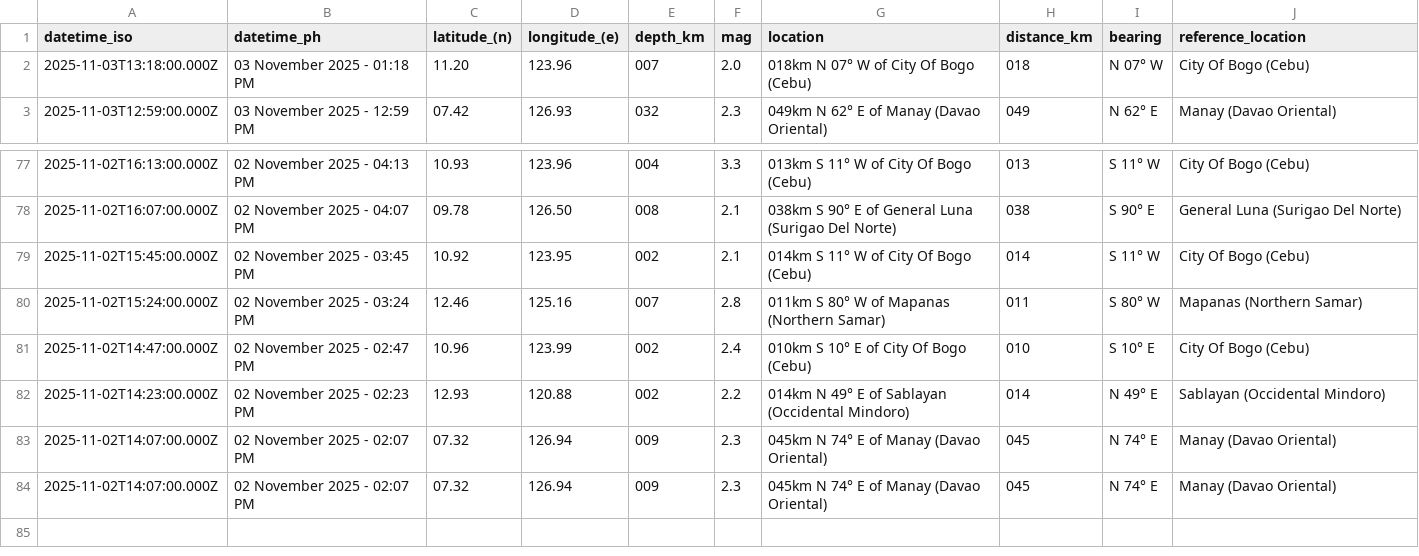
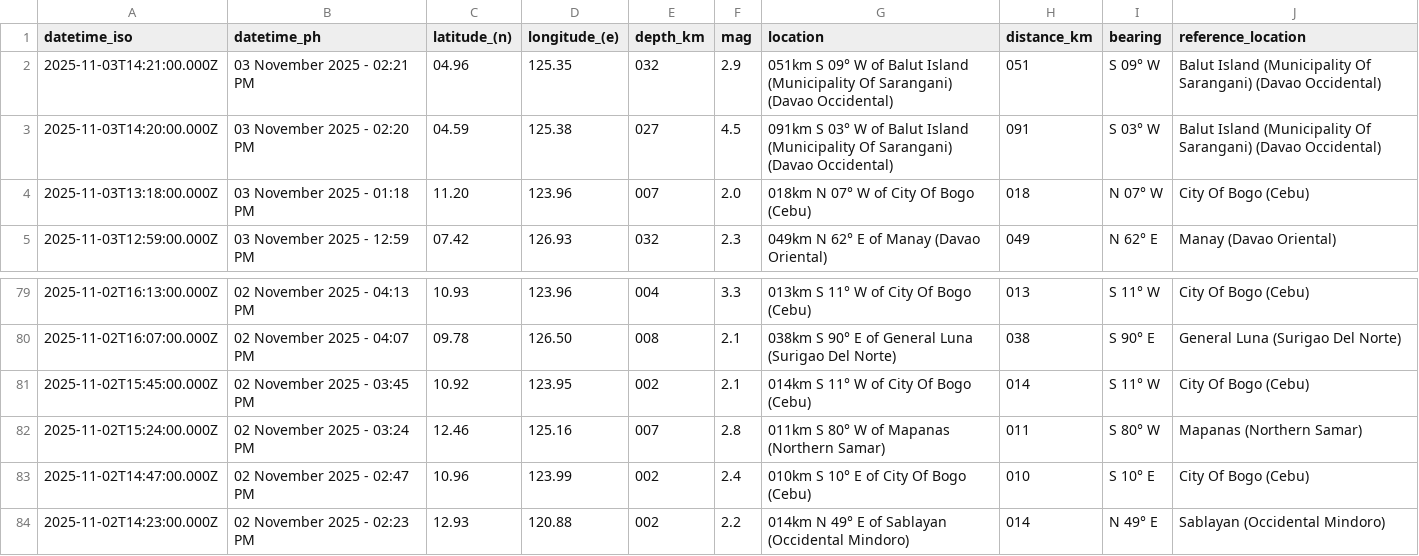
Before and after one commit to chamthesleeptalker/earthquake-tracker, a CSV file: earthquakes_past_24_hours.csv, drawn as a sheet; only a part is shown, gaps mark what is left out.

```diff
--- a/earthquakes_past_24_hours.csv
+++ b/earthquakes_past_24_hours.csv
@@ -1,2 +1,4 @@
 datetime_iso,datetime_ph,latitude_(n),longitude_(e),depth_km,mag,location,distance_km,bearing,reference_location
+2025-11-03T14:21:00.000Z,03 November 2025 - 02:21 PM,04.96,125.35,032,2.9,051km S 09° W of Balut Island (Municipality Of Sarangani) (Davao Occidental),051,S 09° W,Balut Island (Municipality Of Sarangani) (Davao Occidental)
+2025-11-03T14:20:00.000Z,03 November 2025 - 02:20 PM,04.59,125.38,027,4.5,091km S 03° W of Balut Island (Municipality Of Sarangani) (Davao Occidental),091,S 03° W,Balut Island (Municipality Of Sarangani) (Davao Occidental)
 2025-11-03T13:18:00.000Z,03 November 2025 - 01:18 PM,11.20,123.96,007,2.0,018km N 07° W of City Of Bogo (Cebu),018,N 07° W,City Of Bogo (Cebu)
@@ -82,3 +84 @@ datetime_iso,datetime_ph,latitude_(n),longitude_(e),depth_km,mag,location,distan
 2025-11-02T14:23:00.000Z,02 November 2025 - 02:23 PM,12.93,120.88,002,2.2,014km N 49° E of Sablayan (Occidental Mindoro),014,N 49° E,Sablayan (Occidental Mindoro)
-2025-11-02T14:07:00.000Z,02 November 2025 - 02:07 PM,07.32,126.94,009,2.3,045km N 74° E of Manay (Davao Oriental),045,N 74° E,Manay (Davao Oriental)
-2025-11-02T14:07:00.000Z,02 November 2025 - 02:07 PM,07.32,126.94,009,2.3,045km N 74° E of Manay (Davao Oriental),045,N 74° E,Manay (Davao Oriental)
```
Also changed, not shown: earthquakes.csv, earthquakes_past_7_days.csv, 6 other files.
